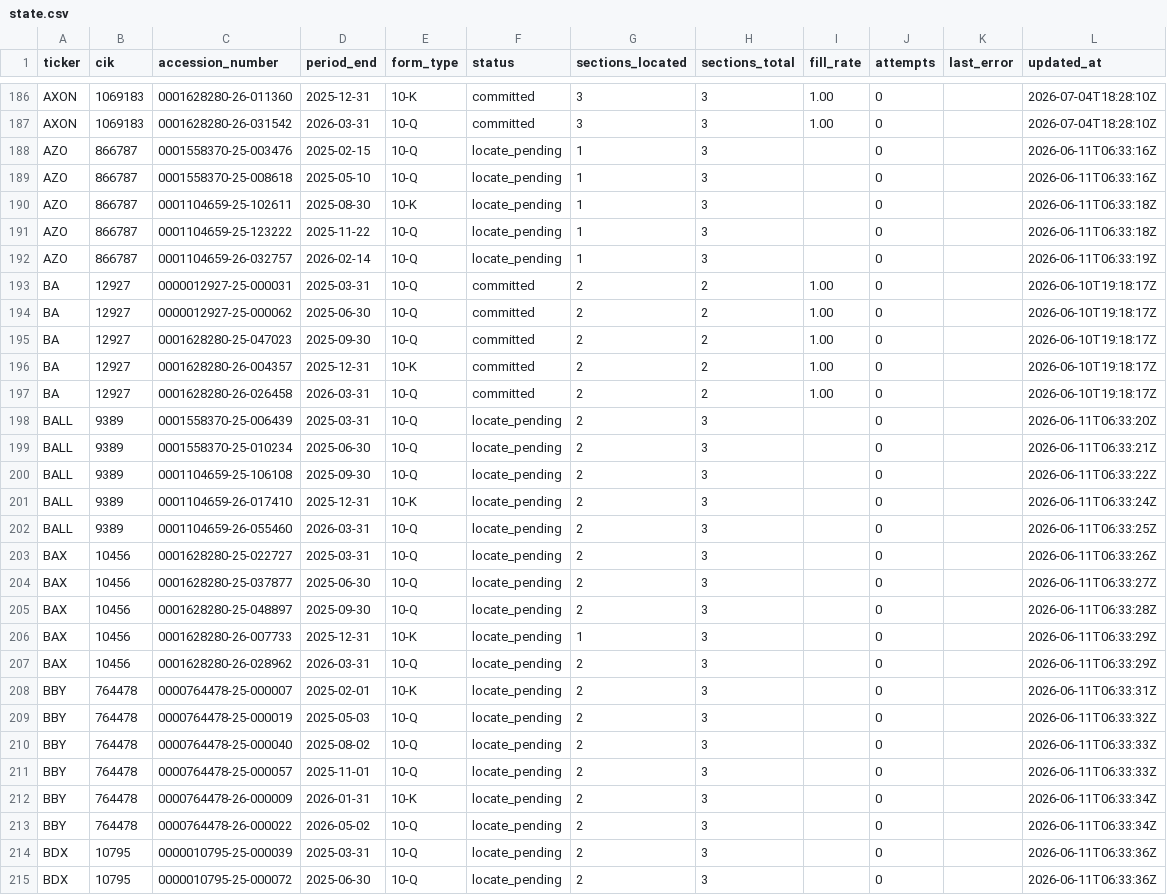
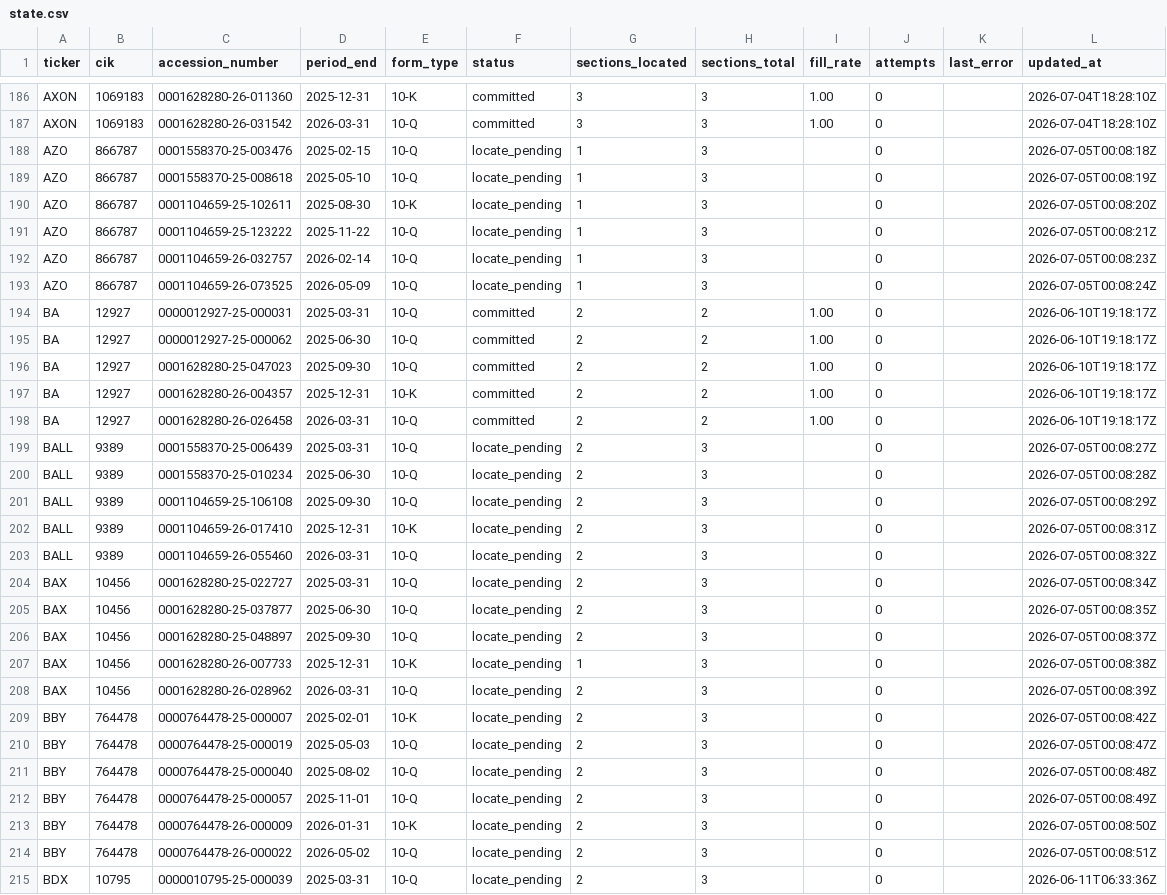
Before and after one commit to lukasbecker36-dot/sec-derivatives-, a CSV file: backfill/state.csv, drawn as a sheet; only a part is shown, gaps mark what is left out; the shorter side is filled out with more unchanged rows.

```diff
--- a/backfill/state.csv
+++ b/backfill/state.csv
@@ -187,7 +187,8 @@ AXON,1069183,0001628280-26-011360,2025-12-31,10-K,committed,3,3,1.00,0,,2026-07-
 AXON,1069183,0001628280-26-031542,2026-03-31,10-Q,committed,3,3,1.00,0,,2026-07-04T18:28:10Z
-AZO,866787,0001558370-25-003476,2025-02-15,10-Q,locate_pending,1,3,,0,,2026-06-11T06:33:16Z
-AZO,866787,0001558370-25-008618,2025-05-10,10-Q,locate_pending,1,3,,0,,2026-06-11T06:33:16Z
-AZO,866787,0001104659-25-102611,2025-08-30,10-K,locate_pending,1,3,,0,,2026-06-11T06:33:18Z
-AZO,866787,0001104659-25-123222,2025-11-22,10-Q,locate_pending,1,3,,0,,2026-06-11T06:33:18Z
-AZO,866787,0001104659-26-032757,2026-02-14,10-Q,locate_pending,1,3,,0,,2026-06-11T06:33:19Z
+AZO,866787,0001558370-25-003476,2025-02-15,10-Q,locate_pending,1,3,,0,,2026-07-05T00:08:18Z
+AZO,866787,0001558370-25-008618,2025-05-10,10-Q,locate_pending,1,3,,0,,2026-07-05T00:08:19Z
+AZO,866787,0001104659-25-102611,2025-08-30,10-K,locate_pending,1,3,,0,,2026-07-05T00:08:20Z
+AZO,866787,0001104659-25-123222,2025-11-22,10-Q,locate_pending,1,3,,0,,2026-07-05T00:08:21Z
+AZO,866787,0001104659-26-032757,2026-02-14,10-Q,locate_pending,1,3,,0,,2026-07-05T00:08:23Z
+AZO,866787,0001104659-26-073525,2026-05-09,10-Q,locate_pending,1,3,,0,,2026-07-05T00:08:24Z
 BA,12927,0000012927-25-000031,2025-03-31,10-Q,committed,2,2,1.00,0,,2026-06-10T19:18:17Z
@@ -197,18 +198,18 @@ BA,12927,0001628280-26-004357,2025-12-31,10-K,committed,2,2,1.00,0,,2026-06-10T1
 BA,12927,0001628280-26-026458,2026-03-31,10-Q,committed,2,2,1.00,0,,2026-06-10T19:18:17Z
-BALL,9389,0001558370-25-006439,2025-03-31,10-Q,locate_pending,2,3,,0,,2026-06-11T06:33:20Z
-BALL,9389,0001558370-25-010234,2025-06-30,10-Q,locate_pending,2,3,,0,,2026-06-11T06:33:21Z
-BALL,9389,0001104659-25-106108,2025-09-30,10-Q,locate_pending,2,3,,0,,2026-06-11T06:33:22Z
-BALL,9389,0001104659-26-017410,2025-12-31,10-K,locate_pending,2,3,,0,,2026-06-11T06:33:24Z
-BALL,9389,0001104659-26-055460,2026-03-31,10-Q,locate_pending,2,3,,0,,2026-06-11T06:33:25Z
-BAX,10456,0001628280-25-022727,2025-03-31,10-Q,locate_pending,2,3,,0,,2026-06-11T06:33:26Z
-BAX,10456,0001628280-25-037877,2025-06-30,10-Q,locate_pending,2,3,,0,,2026-06-11T06:33:27Z
-BAX,10456,0001628280-25-048897,2025-09-30,10-Q,locate_pending,2,3,,0,,2026-06-11T06:33:28Z
-BAX,10456,0001628280-26-007733,2025-12-31,10-K,locate_pending,1,3,,0,,2026-06-11T06:33:29Z
-BAX,10456,0001628280-26-028962,2026-03-31,10-Q,locate_pending,2,3,,0,,2026-06-11T06:33:29Z
-BBY,764478,0000764478-25-000007,2025-02-01,10-K,locate_pending,2,3,,0,,2026-06-11T06:33:31Z
-BBY,764478,0000764478-25-000019,2025-05-03,10-Q,locate_pending,2,3,,0,,2026-06-11T06:33:32Z
-BBY,764478,0000764478-25-000040,2025-08-02,10-Q,locate_pending,2,3,,0,,2026-06-11T06:33:33Z
-BBY,764478,0000764478-25-000057,2025-11-01,10-Q,locate_pending,2,3,,0,,2026-06-11T06:33:33Z
-BBY,764478,0000764478-26-000009,2026-01-31,10-K,locate_pending,2,3,,0,,2026-06-11T06:33:34Z
-BBY,764478,0000764478-26-000022,2026-05-02,10-Q,locate_pending,2,3,,0,,2026-06-11T06:33:34Z
+BALL,9389,0001558370-25-006439,2025-03-31,10-Q,locate_pending,2,3,,0,,2026-07-05T00:08:27Z
+BALL,9389,0001558370-25-010234,2025-06-30,10-Q,locate_pending,2,3,,0,,2026-07-05T00:08:28Z
+BALL,9389,0001104659-25-106108,2025-09-30,10-Q,locate_pending,2,3,,0,,2026-07-05T00:08:29Z
+BALL,9389,0001104659-26-017410,2025-12-31,10-K,locate_pending,2,3,,0,,2026-07-05T00:08:31Z
+BALL,9389,0001104659-26-055460,2026-03-31,10-Q,locate_pending,2,3,,0,,2026-07-05T00:08:32Z
+BAX,10456,0001628280-25-022727,2025-03-31,10-Q,locate_pending,2,3,,0,,2026-07-05T00:08:34Z
+BAX,10456,0001628280-25-037877,2025-06-30,10-Q,locate_pending,2,3,,0,,2026-07-05T00:08:35Z
+BAX,10456,0001628280-25-048897,2025-09-30,10-Q,locate_pending,2,3,,0,,2026-07-05T00:08:37Z
+BAX,10456,0001628280-26-007733,2025-12-31,10-K,locate_pending,1,3,,0,,2026-07-05T00:08:38Z
+BAX,10456,0001628280-26-028962,2026-03-31,10-Q,locate_pending,2,3,,0,,2026-07-05T00:08:39Z
+BBY,764478,0000764478-25-000007,2025-02-01,10-K,locate_pending,2,3,,0,,2026-07-05T00:08:42Z
+BBY,764478,0000764478-25-000019,2025-05-03,10-Q,locate_pending,2,3,,0,,2026-07-05T00:08:47Z
+BBY,764478,0000764478-25-000040,2025-08-02,10-Q,locate_pending,2,3,,0,,2026-07-05T00:08:48Z
+BBY,764478,0000764478-25-000057,2025-11-01,10-Q,locate_pending,2,3,,0,,2026-07-05T00:08:49Z
+BBY,764478,0000764478-26-000009,2026-01-31,10-K,locate_pending,2,3,,0,,2026-07-05T00:08:50Z
+BBY,764478,0000764478-26-000022,2026-05-02,10-Q,locate_pending,2,3,,0,,2026-07-05T00:08:51Z
 BDX,10795,0000010795-25-000039,2025-03-31,10-Q,locate_pending,2,3,,0,,2026-06-11T06:33:36Z
```
